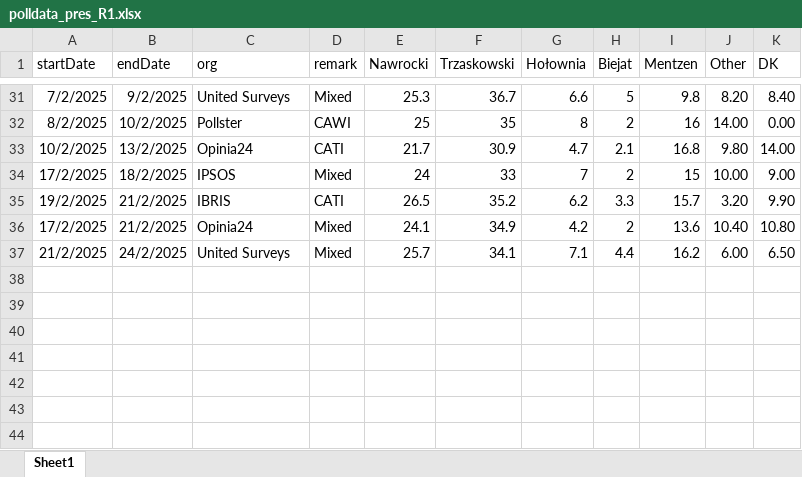
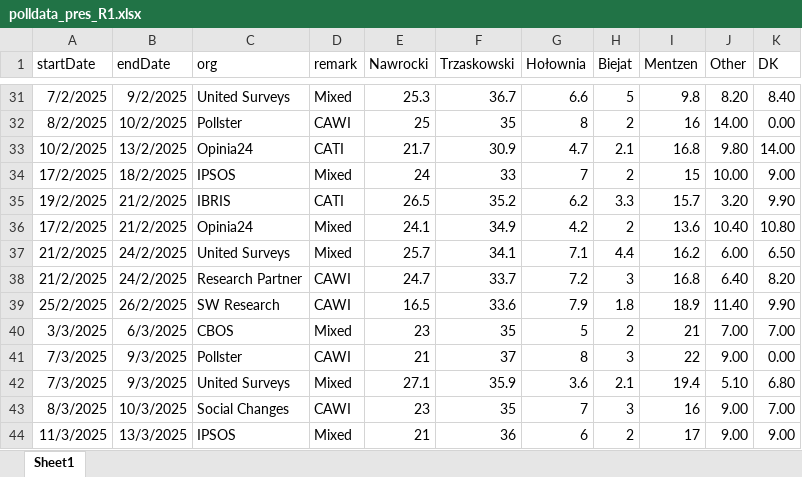
Before and after one commit to BDStanley/pooling-the-poles, an Excel workbook: polldata_pres_R1.xlsx, sheet Sheet1, drawn as a sheet; only a part is shown, gaps mark what is left out; values as stored, in another font and other column widths than the file's, no borders; charts and pictures not drawn; the diff names each change by its address in the sheet, - before the commit and + after, or states it on an @@ line.

```diff
--- a/polldata_pres_R1.xlsx (sheet Sheet1)
+++ b/polldata_pres_R1.xlsx (sheet Sheet1)
+row 38: 21/2/2025 | 24/2/2025 | Research Partner | CAWI | 24.7 | 33.7 | 7.2 | 3 | 16.8 | 6.40 | 8.20
+row 39: 25/2/2025 | 26/2/2025 | SW Research | CAWI | 16.5 | 33.6 | 7.9 | 1.8 | 18.9 | 11.40 | 9.90
+row 40: 3/3/2025 | 6/3/2025 | CBOS | Mixed | 23 | 35 | 5 | 2 | 21 | 7.00 | 7.00
+row 41: 7/3/2025 | 9/3/2025 | Pollster | CAWI | 21 | 37 | 8 | 3 | 22 | 9.00 | 0.00
+row 42: 7/3/2025 | 9/3/2025 | United Surveys | Mixed | 27.1 | 35.9 | 3.6 | 2.1 | 19.4 | 5.10 | 6.80
+row 43: 8/3/2025 | 10/3/2025 | Social Changes | CAWI | 23 | 35 | 7 | 3 | 16 | 9.00 | 7.00
+row 44: 11/3/2025 | 13/3/2025 | IPSOS | Mixed | 21 | 36 | 6 | 2 | 17 | 9.00 | 9.00
```
Also changed, not shown: polldata_pres_R2.xlsx, 2 other files.
